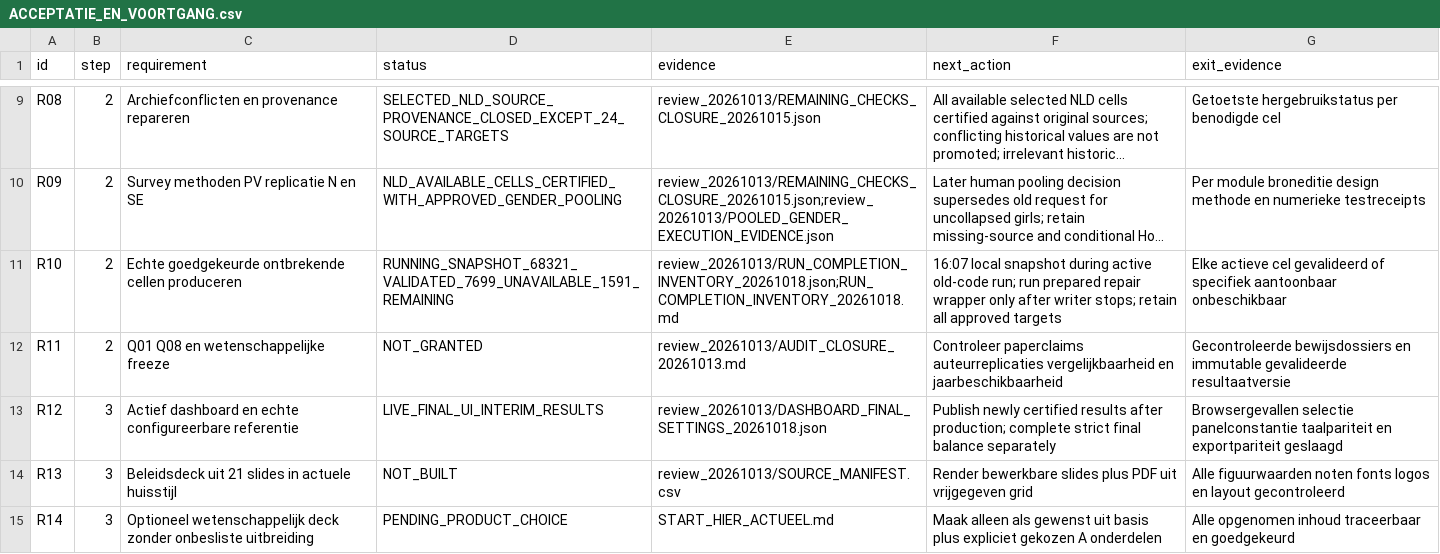
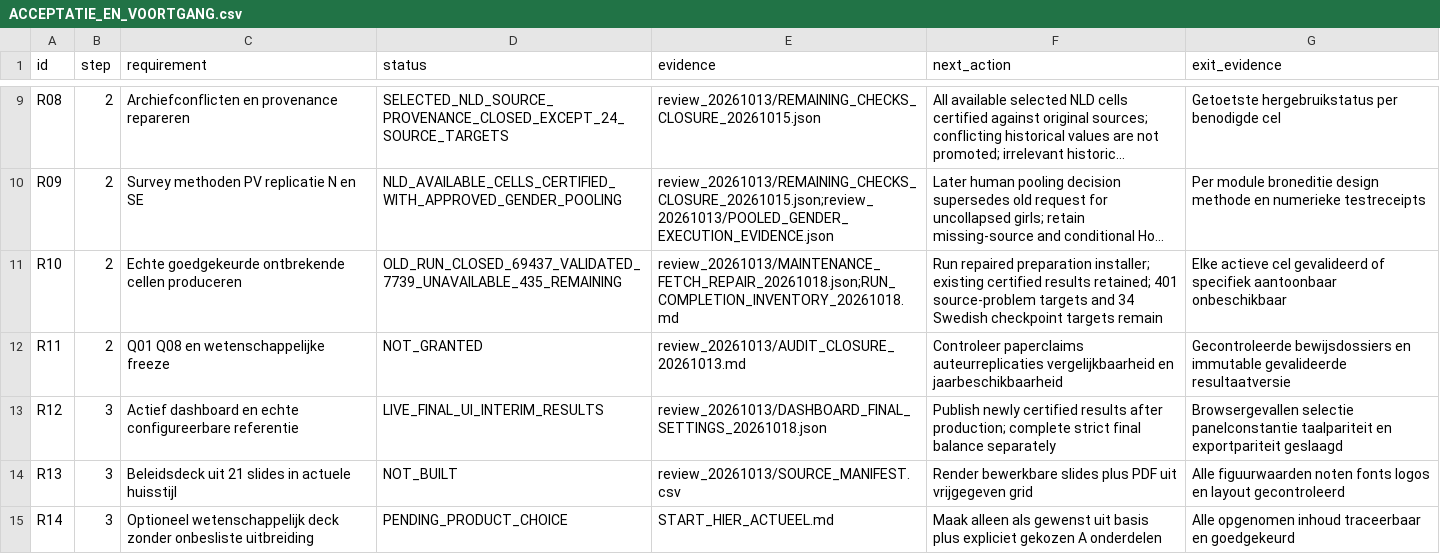
Before and after one commit to Netherlands-Opportunity-Lab/Learning-Outcomes, a CSV file: 06_pipeline/ACCEPTATIE_EN_VOORTGANG.csv, drawn as a sheet; only a part is shown, gaps mark what is left out; long unchanged cells end in …; the diff names each change by its address in the sheet, - before the commit and + after, or states it on an @@ line.

```diff
--- a/06_pipeline/ACCEPTATIE_EN_VOORTGANG.csv
+++ b/06_pipeline/ACCEPTATIE_EN_VOORTGANG.csv
-D11 (status): RUNNING_SNAPSHOT_68321_VALIDATED_7699_UNAVAILABLE_1591_REMAINING
+D11 (status): OLD_RUN_CLOSED_69437_VALIDATED_7739_UNAVAILABLE_435_REMAINING
-E11 (evidence): review_20261013/RUN_COMPLETION_INVENTORY_20261018.json;RUN_COMPLETION_INVENTORY_20261018.md
+E11 (evidence): review_20261013/MAINTENANCE_FETCH_REPAIR_20261018.json;RUN_COMPLETION_INVENTORY_20261018.md
-F11 (next_action): 16:07 local snapshot during active old-code run; run prepared repair wrapper only after writer stops; retain all approved targets
+F11 (next_action): Run repaired preparation installer; existing certified results retained; 401 source-problem targets and 34 Swedish checkpoint targets remain
```
Also changed, not shown: 06_pipeline/review_20261013/IMPLEMENTATION_ISSUES.csv, 7 other files.
